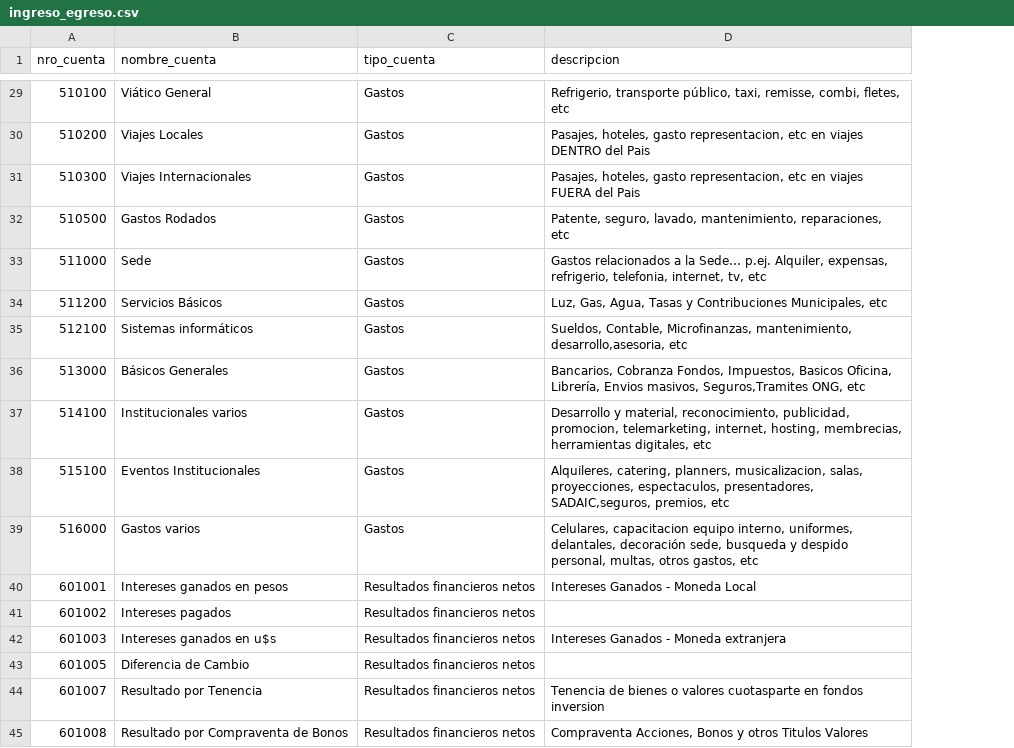
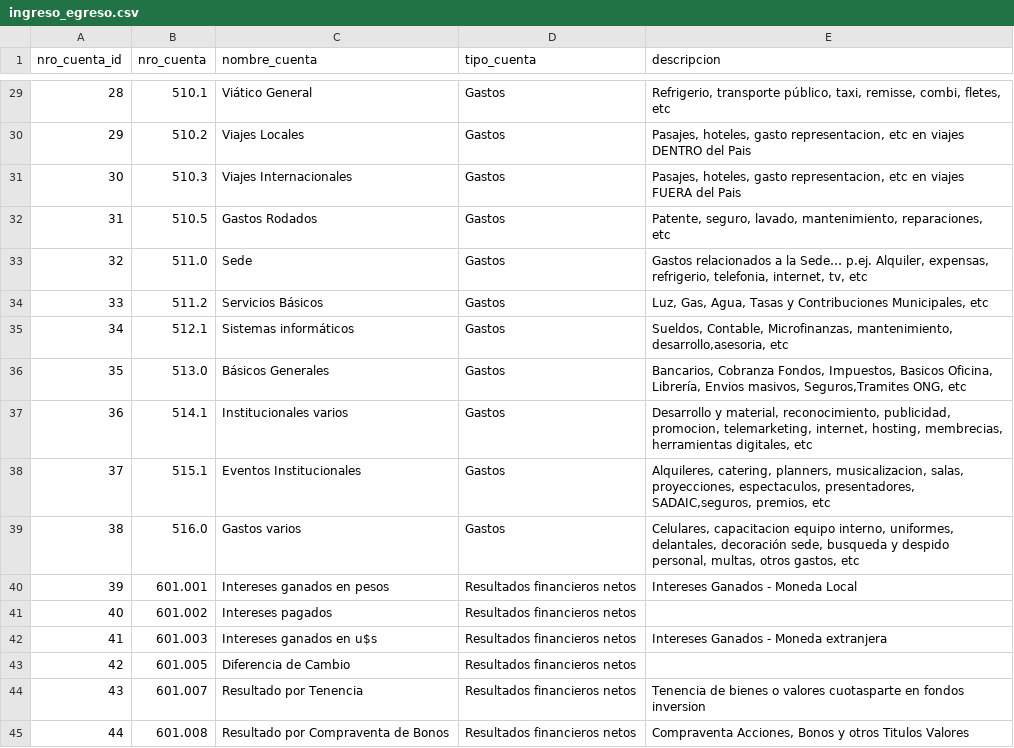
Before and after one commit to SilvanaJ90/ML_Portfolio_Project, a CSV file: data/processed_data/ingreso_egreso.csv, drawn as a sheet; only a part is shown, gaps mark what is left out; addresses are those after the commit; the diff covers the shown part only; the diff names each change by its address in the sheet, - before the commit and + after, or states it on an @@ line.

```diff
--- a/data/processed_data/ingreso_egreso.csv
+++ b/data/processed_data/ingreso_egreso.csv
+column A (nro_cuenta_id), rows 29-45: 28 | 29 | 30 | 31 | 32 | 33 | 34 | 35 | 36 | 37 | 38 | 39 | 40 | 41 | 42 | 43 | 44
-B29 (nro_cuenta): 510100
+B29 (nro_cuenta): 510.1
-B30 (nro_cuenta): 510200
+B30 (nro_cuenta): 510.2
-B31 (nro_cuenta): 510300
+B31 (nro_cuenta): 510.3
-B32 (nro_cuenta): 510500
+B32 (nro_cuenta): 510.5
-B33 (nro_cuenta): 511000
+B33 (nro_cuenta): 511.0
-B34 (nro_cuenta): 511200
+B34 (nro_cuenta): 511.2
-B35 (nro_cuenta): 512100
+B35 (nro_cuenta): 512.1
-B36 (nro_cuenta): 513000
+B36 (nro_cuenta): 513.0
-B37 (nro_cuenta): 514100
+B37 (nro_cuenta): 514.1
-B38 (nro_cuenta): 515100
+B38 (nro_cuenta): 515.1
-B39 (nro_cuenta): 516000
+B39 (nro_cuenta): 516.0
-B40 (nro_cuenta): 601001
+B40 (nro_cuenta): 601.001
-B41 (nro_cuenta): 601002
+B41 (nro_cuenta): 601.002
-B42 (nro_cuenta): 601003
+B42 (nro_cuenta): 601.003
-B43 (nro_cuenta): 601005
+B43 (nro_cuenta): 601.005
-B44 (nro_cuenta): 601007
+B44 (nro_cuenta): 601.007
-B45 (nro_cuenta): 601008
+B45 (nro_cuenta): 601.008
```
Also changed, not shown: 27 edited cells elsewhere in this file, data/raw_data/detalle_Ing_Egre.csv, 10 other files.
